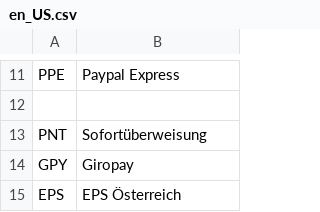
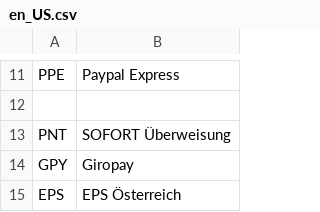
Before and after one commit to PAYONE-GmbH/magento-2, a CSV file: i18n/en_US.csv, drawn as a sheet; only a part is shown, gaps mark what is left out.

Commit message:
- renamed Sofort Überweisung - fixed compile errors

```diff
--- a/i18n/en_US.csv
+++ b/i18n/en_US.csv
@@ -12,3 +12,3 @@
 
-"PNT", "Sofortüberweisung"
+"PNT", "SOFORT Überweisung"
 "GPY", "Giropay"
```
Also changed, not shown: i18n/de_DE.csv, 20 other files.
